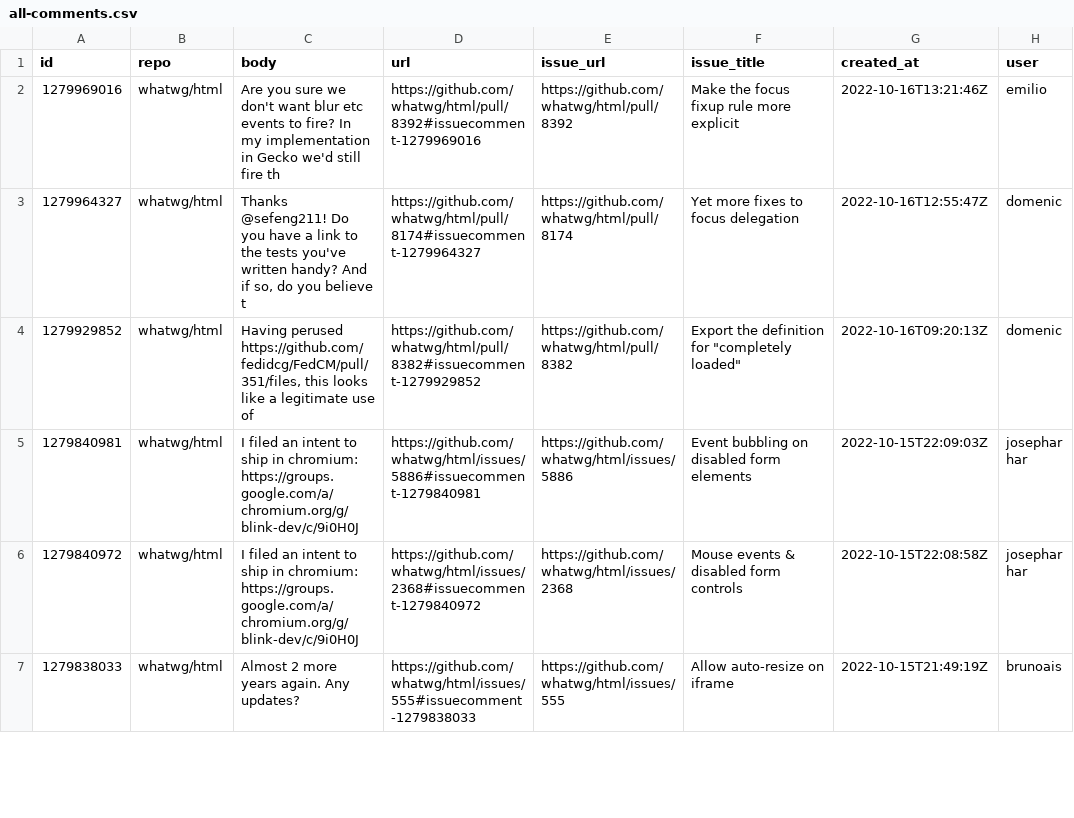
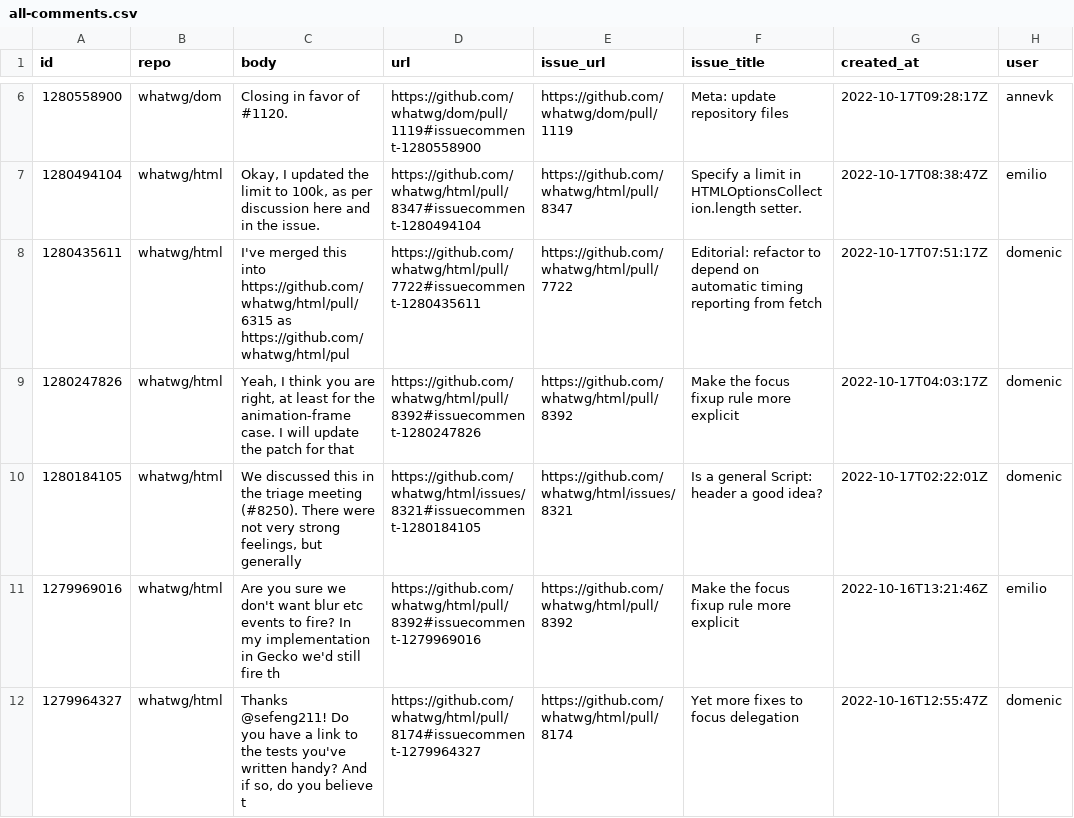
Before and after one commit to bgrins/compat-utils, a CSV file: output/all-comments.csv, drawn as a sheet; only a part is shown, gaps mark what is left out; the shorter side is filled out with more unchanged rows; the diff covers the shown part only; the diff names each change by its address in the sheet, - before the commit and + after, or states it on an @@ line.

```diff
--- a/output/all-comments.csv
+++ b/output/all-comments.csv
+row 6: 1280558900 | whatwg/dom | Closing in favor of #1120. | https://github.com/whatwg/dom/pull/1119#issuecomment-1280558900 | https://github.com/whatwg/dom/pull/1119 | Meta: update repository files | 2022-10-17T09:28:17Z | annevk
+row 7: 1280494104 | whatwg/html | Okay, I updated the limit to 100k, as per discussion here and in the issue. | https://github.com/whatwg/html/pull/8347#issuecomment-1280494104 | https://github.com/whatwg/html/pull/8347 | Specify a limit in HTMLOptionsCollection.length setter. | 2022-10-17T08:38:47Z | emilio
+row 8: 1280435611 | whatwg/html | I've merged this into https://github.com/whatwg/html/pull/6315 as https://github.com/whatwg/html/pul | https://github.com/whatwg/html/pull/7722#issuecomment-1280435611 | https://github.com/whatwg/html/pull/7722 | Editorial: refactor to depend on automatic timing reporting from fetch | 2022-10-17T07:51:17Z | domenic
+row 9: 1280247826 | whatwg/html | Yeah, I think you are right, at least for the animation-frame case. I will update the patch for that | https://github.com/whatwg/html/pull/8392#issuecomment-1280247826 | https://github.com/whatwg/html/pull/8392 | Make the focus fixup rule more explicit | 2022-10-17T04:03:17Z | domenic
+row 10: 1280184105 | whatwg/html | We discussed this in the triage meeting (#8250). There were not very strong feelings, but generally | https://github.com/whatwg/html/issues/8321#issuecomment-1280184105 | https://github.com/whatwg/html/issues/8321 | Is a general Script: header a good idea? | 2022-10-17T02:22:01Z | domenic
```
Also changed, not shown: 5 added rows and 3 removed rows elsewhere in this file, output/whatwg-dom-prs.csv, output/whatwg-encoding-prs.csv, 7 other files.
